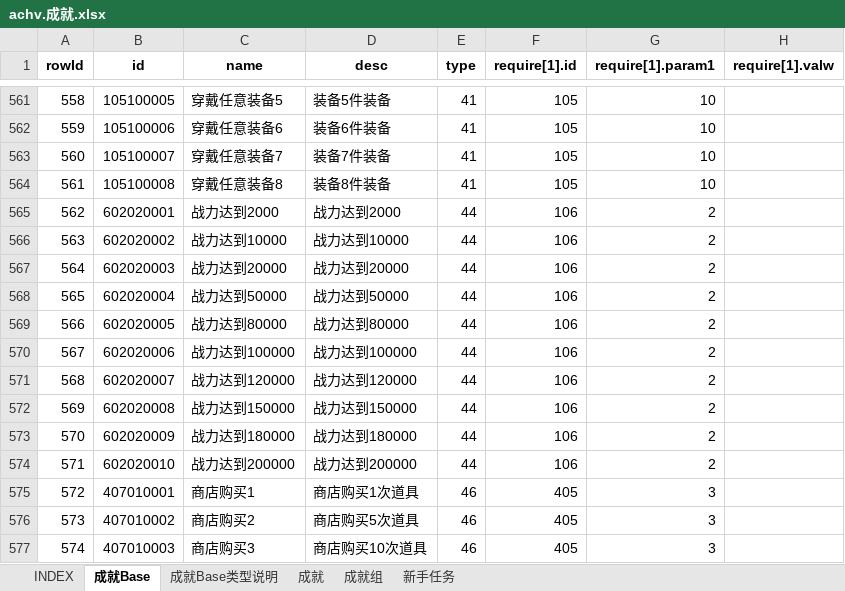
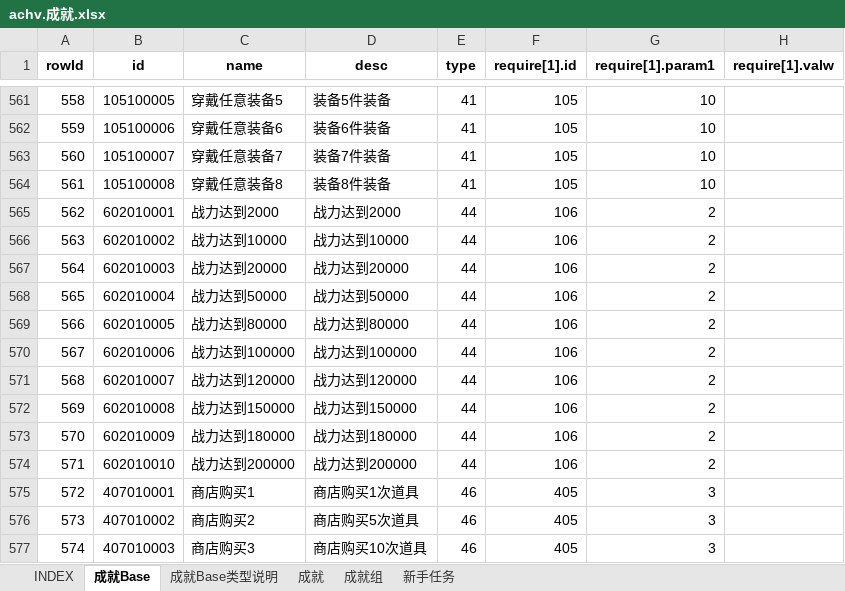
Before and after one commit to hataksumo/UIDesigner, an Excel workbook: Excel/achv.成就.xlsx, sheet 成就Base, drawn as a sheet; only a part is shown, gaps mark what is left out; values as stored, in another font and other column widths than the file's, no borders; the diff names each change by its address in the sheet, - before the commit and + after, or states it on an @@ line.

```diff
--- a/Excel/achv.成就.xlsx (sheet 成就Base)
+++ b/Excel/achv.成就.xlsx (sheet 成就Base)
-B565 (id): 602020001
+B565 (id): 602010001
-B566 (id): 602020002
+B566 (id): 602010002
-B567 (id): 602020003
+B567 (id): 602010003
-B568 (id): 602020004
+B568 (id): 602010004
-B569 (id): 602020005
+B569 (id): 602010005
-B570 (id): 602020006
+B570 (id): 602010006
-B571 (id): 602020007
+B571 (id): 602010007
-B572 (id): 602020008
+B572 (id): 602010008
-B573 (id): 602020009
+B573 (id): 602010009
-B574 (id): 602020010
+B574 (id): 602010010
```
Also changed, not shown: sheet 成就, sheet 成就组, Excel/drop.掉落.xlsx, Excel/eqp.装备.xlsx, 3 other files.
